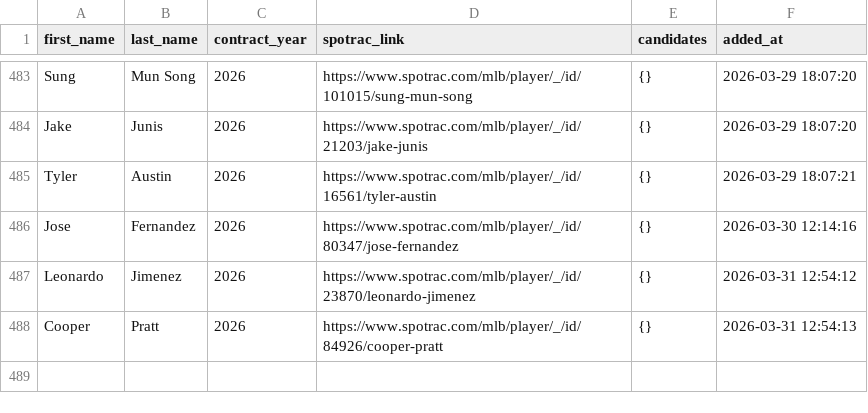
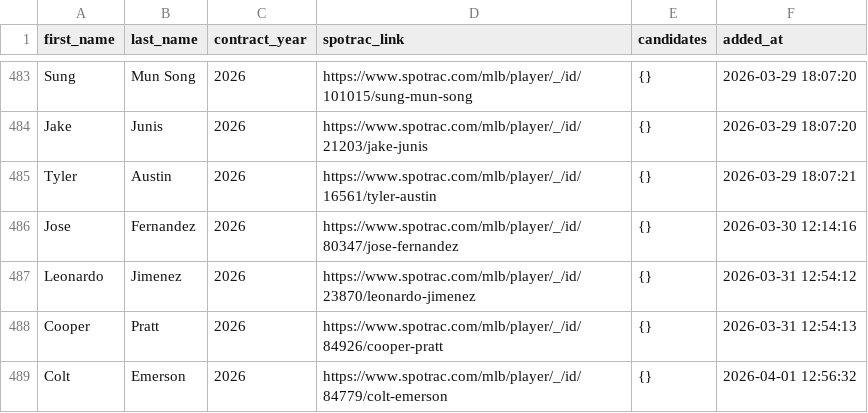
Before and after one commit to FishOfPitt116/MLBContracts, a CSV file: dataset/review_queue.csv, drawn as a sheet; only a part is shown, gaps mark what is left out; the diff names each change by its address in the sheet, - before the commit and + after, or states it on an @@ line.

```diff
--- a/dataset/review_queue.csv
+++ b/dataset/review_queue.csv
+row 489: Colt | Emerson | 2026 | https://www.spotrac.com/mlb/player/_/id/84779/colt-emerson | {} | 2026-04-01 12:56:32
```
Also changed, not shown: dataset/contracts_spotrac.csv, 2 other files.
